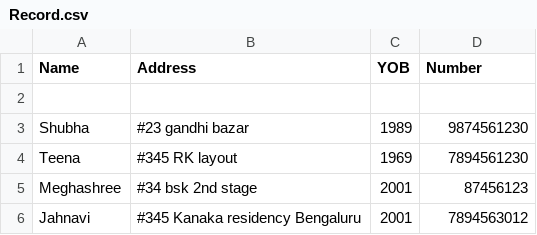
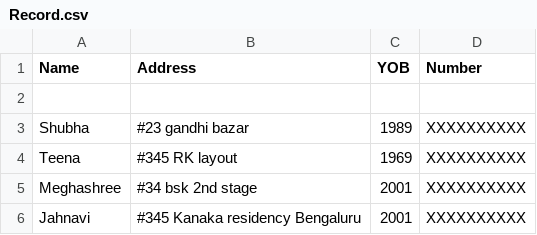
Before and after one commit to floatingCloud2506/Phone-Registry-using-C-, a CSV file: Record.csv, drawn as a sheet.

Commit message:
Update Record.csv

```diff
--- a/Record.csv
+++ b/Record.csv
@@ -2,5 +2,5 @@ Name,Address,YOB,Number
 
-Shubha ,#23 gandhi bazar ,1989,9874561230
-Teena ,#345 RK layout ,1969,7894561230
-Meghashree ,#34 bsk 2nd stage ,2001,87456123
-Jahnavi ,#345 Kanaka residency Bengaluru ,2001,7894563012
+Shubha ,#23 gandhi bazar ,1989,XXXXXXXXXX
+Teena ,#345 RK layout ,1969,XXXXXXXXXX
+Meghashree ,#34 bsk 2nd stage ,2001,XXXXXXXXXX
+Jahnavi ,#345 Kanaka residency Bengaluru ,2001,XXXXXXXXXX
```
